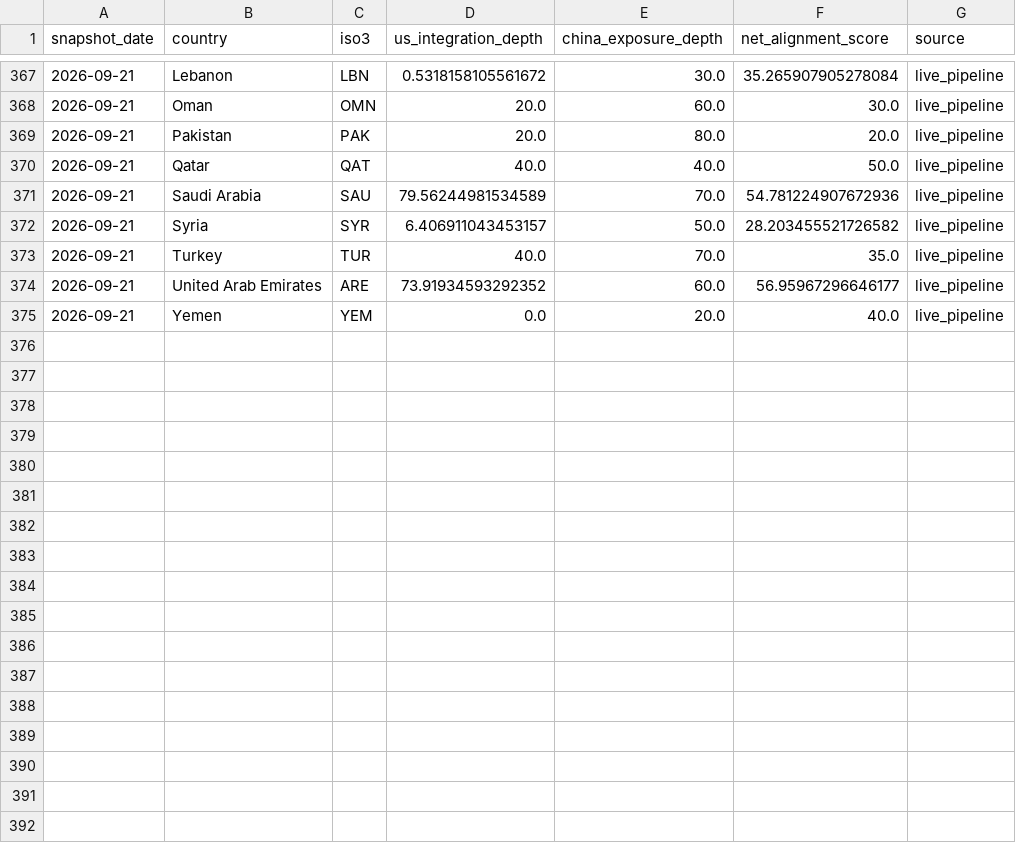
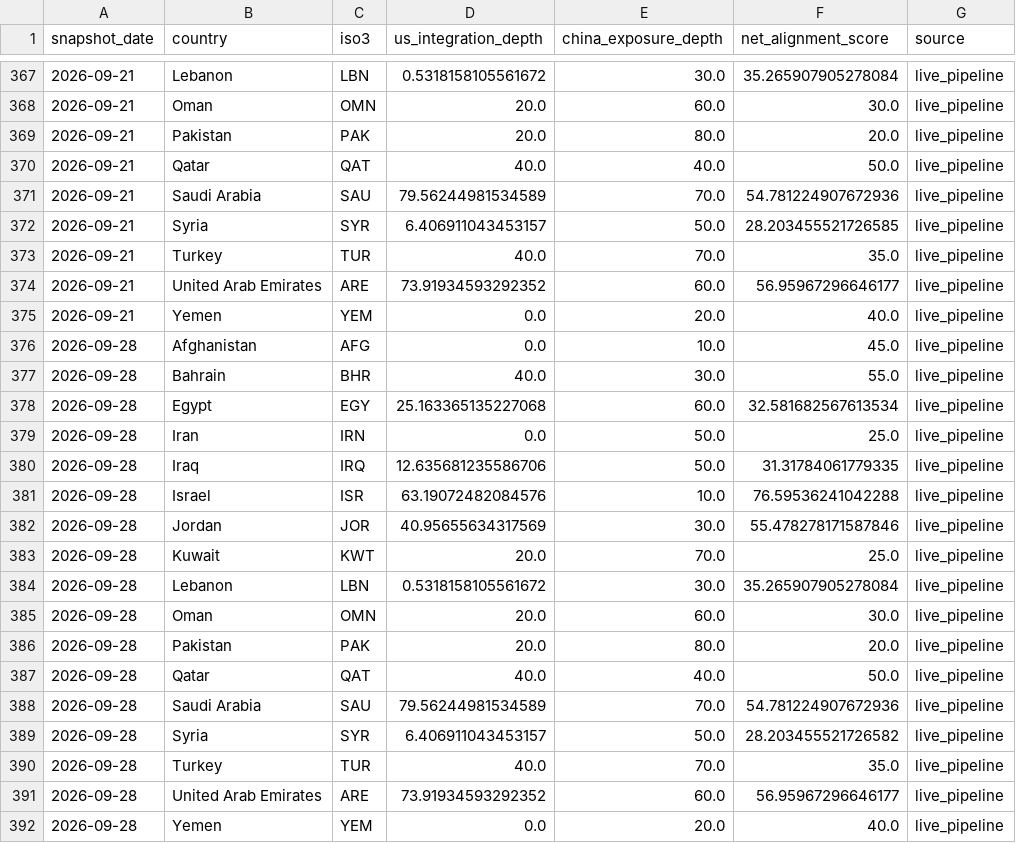
Before and after one commit to rafaywaqar2004-lang/oaqjp-final-project-emb-ai, a CSV file: data/computed/composite_scores_history.csv, drawn as a sheet; only a part is shown, gaps mark what is left out.

```diff
--- a/data/computed/composite_scores_history.csv
+++ b/data/computed/composite_scores_history.csv
@@ -371,3 +371,3 @@ snapshot_date,country,iso3,us_integration_depth,china_exposure_depth,net_alignme
 2026-09-21,Saudi Arabia,SAU,79.56244981534589,70.0,54.781224907672936,live_pipeline
-2026-09-21,Syria,SYR,6.406911043453157,50.0,28.203455521726582,live_pipeline
+2026-09-21,Syria,SYR,6.406911043453157,50.0,28.203455521726585,live_pipeline
 2026-09-21,Turkey,TUR,40.0,70.0,35.0,live_pipeline
@@ -375 +375,18 @@ snapshot_date,country,iso3,us_integration_depth,china_exposure_depth,net_alignme
 2026-09-21,Yemen,YEM,0.0,20.0,40.0,live_pipeline
+2026-09-28,Afghanistan,AFG,0.0,10.0,45.0,live_pipeline
+2026-09-28,Bahrain,BHR,40.0,30.0,55.0,live_pipeline
+2026-09-28,Egypt,EGY,25.163365135227068,60.0,32.581682567613534,live_pipeline
+2026-09-28,Iran,IRN,0.0,50.0,25.0,live_pipeline
+2026-09-28,Iraq,IRQ,12.635681235586706,50.0,31.31784061779335,live_pipeline
+2026-09-28,Israel,ISR,63.19072482084576,10.0,76.59536241042288,live_pipeline
+2026-09-28,Jordan,JOR,40.95655634317569,30.0,55.478278171587846,live_pipeline
+2026-09-28,Kuwait,KWT,20.0,70.0,25.0,live_pipeline
+2026-09-28,Lebanon,LBN,0.5318158105561672,30.0,35.265907905278084,live_pipeline
+2026-09-28,Oman,OMN,20.0,60.0,30.0,live_pipeline
+2026-09-28,Pakistan,PAK,20.0,80.0,20.0,live_pipeline
+2026-09-28,Qatar,QAT,40.0,40.0,50.0,live_pipeline
+2026-09-28,Saudi Arabia,SAU,79.56244981534589,70.0,54.781224907672936,live_pipeline
+2026-09-28,Syria,SYR,6.406911043453157,50.0,28.203455521726582,live_pipeline
+2026-09-28,Turkey,TUR,40.0,70.0,35.0,live_pipeline
+2026-09-28,United Arab Emirates,ARE,73.91934593292352,60.0,56.95967296646177,live_pipeline
+2026-09-28,Yemen,YEM,0.0,20.0,40.0,live_pipeline
```
Also changed, not shown: data/worldbank/worldbank_latest.csv, data/worldbank/worldbank_timeseries.csv.
